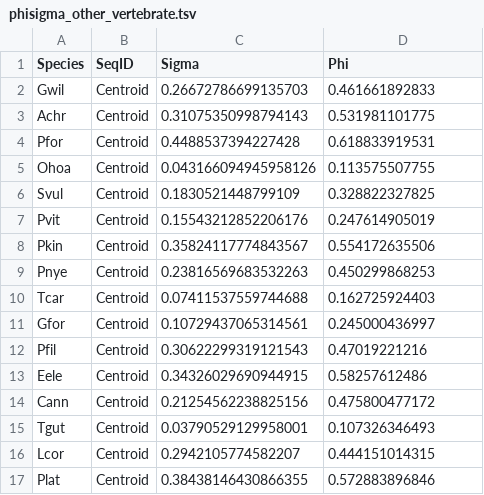
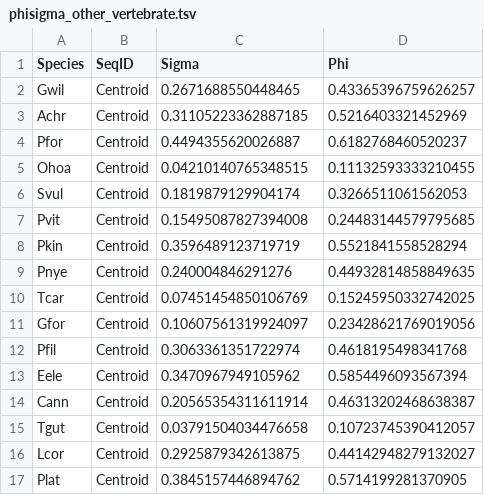
Before and after one commit to timlai4/Make_CFG, a TSV file: work/phisigma_other_vertebrate.tsv, drawn as a sheet; only a part is shown; the diff covers the shown part only.

Commit message:
Updated data with new fidibus

```diff
--- a/work/phisigma_other_vertebrate.tsv
+++ b/work/phisigma_other_vertebrate.tsv
@@ -1,17 +1,17 @@
 Species	SeqID	Sigma	Phi
-Gwil	Centroid	0.26672786699135703	0.461661892833
-Achr	Centroid	0.31075350998794143	0.531981101775
-Pfor	Centroid	0.4488537394227428	0.618833919531
-Ohoa	Centroid	0.043166094945958126	0.113575507755
-Svul	Centroid	0.1830521448799109	0.328822327825
-Pvit	Centroid	0.15543212852206176	0.247614905019
-Pkin	Centroid	0.35824117774843567	0.554172635506
-Pnye	Centroid	0.23816569683532263	0.450299868253
-Tcar	Centroid	0.07411537559744688	0.162725924403
-Gfor	Centroid	0.10729437065314561	0.245000436997
-Pfil	Centroid	0.30622299319121543	0.47019221216
-Eele	Centroid	0.34326029690944915	0.58257612486
-Cann	Centroid	0.21254562238825156	0.475800477172
-Tgut	Centroid	0.03790529129958001	0.107326346493
-Lcor	Centroid	0.2942105774582207	0.444151014315
-Plat	Centroid	0.38438146430866355	0.572883896846
+Gwil	Centroid	0.2671688550448465	0.43365396759626257
+Achr	Centroid	0.31105223362887185	0.5216403321452969
+Pfor	Centroid	0.4494355620026887	0.6182768460520237
+Ohoa	Centroid	0.04210140765348515	0.11132593333210455
+Svul	Centroid	0.1819879129904174	0.3266511061562053
+Pvit	Centroid	0.15495087827394008	0.24483144579795685
+Pkin	Centroid	0.3596489123719719	0.5521841558528294
+Pnye	Centroid	0.240004846291276	0.44932814858849635
+Tcar	Centroid	0.07451454850106769	0.15245950332742025
+Gfor	Centroid	0.10607561319924097	0.23428621769019056
+Pfil	Centroid	0.3063361351722974	0.4618195498341768
+Eele	Centroid	0.3470967949105962	0.5854496093567394
+Cann	Centroid	0.20565354311611914	0.46313202468638387
+Tgut	Centroid	0.03791504034476658	0.10723745390412057
+Lcor	Centroid	0.2925879342613875	0.44142948279132027
+Plat	Centroid	0.3845157446894762	0.5714199281370905
```
Also changed, not shown: 24 removed rows and 28 edited cells elsewhere in this file, work/phisigma_fungi.tsv, work/phisigma_invertebrates.tsv, 4 other files.
